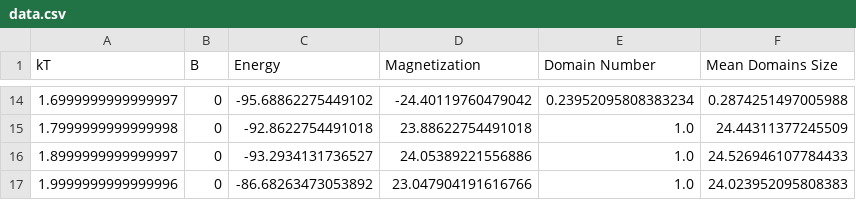
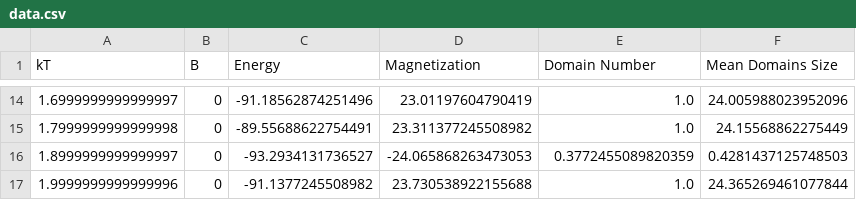
Before and after one commit to erick-rios/ISINGenerator, a CSV file: docs/data.csv, drawn as a sheet; only a part is shown, gaps mark what is left out; the diff covers the shown part only.

```diff
--- a/docs/data.csv
+++ b/docs/data.csv
@@ -14,4 +14,4 @@ kT,B,Energy,Magnetization,Domain Number,Mean Domains Size
-1.6999999999999997,0,-95.68862275449102,-24.40119760479042,0.23952095808383234,0.2874251497005988
-1.7999999999999998,0,-92.8622754491018,23.88622754491018,1.0,24.44311377245509
-1.8999999999999997,0,-93.2934131736527,24.05389221556886,1.0,24.526946107784433
-1.9999999999999996,0,-86.68263473053892,23.047904191616766,1.0,24.023952095808383
+1.6999999999999997,0,-91.18562874251496,23.01197604790419,1.0,24.005988023952096
+1.7999999999999998,0,-89.55688622754491,23.311377245508982,1.0,24.15568862275449
+1.8999999999999997,0,-93.2934131736527,-24.065868263473053,0.3772455089820359,0.4281437125748503
+1.9999999999999996,0,-91.1377245508982,23.730538922155688,1.0,24.365269461077844
```
Also changed, not shown: 35 edited cells elsewhere in this file, 50 other files.
